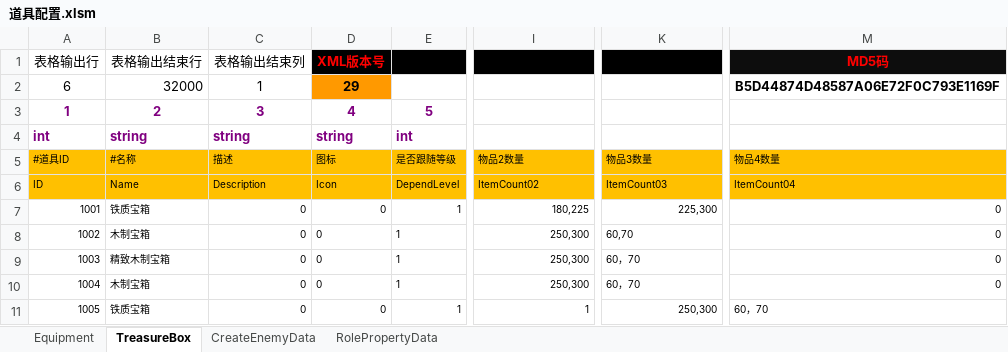
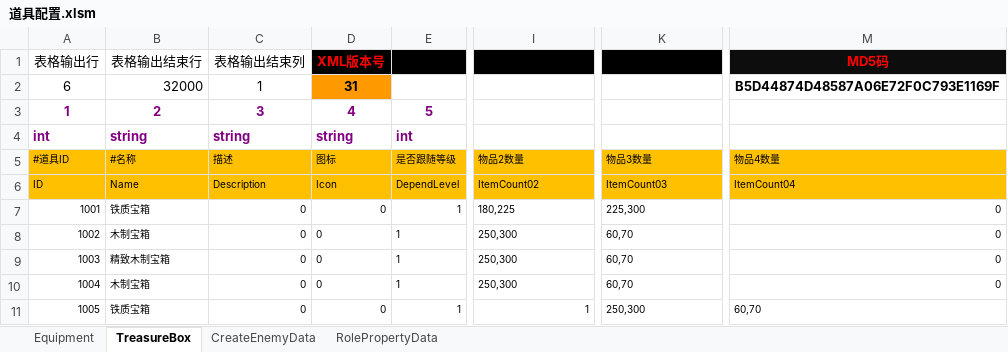
Before and after one commit to chen95nuo/NewRPG2D, an Excel workbook: 文档/道具配置.xlsm, sheet TreasureBox, drawn as a sheet; only a part is shown, gaps mark what is left out; values as stored, in another font and other column widths than the file's, no borders; charts and pictures and conditional formats not drawn; the diff names each change by its address in the sheet, - before the commit and + after, or states it on an @@ line.

```diff
--- a/文档/道具配置.xlsm (sheet TreasureBox)
+++ b/文档/道具配置.xlsm (sheet TreasureBox)
-D2 (图标): 29
+D2 (图标): 31
-I7:I10 alignment: right
+I7:I10 alignment: left
-K7 alignment: right
+K7 alignment: left
-K9:K10 (物品3数量): 60，70
+K9:K10 (物品3数量): 60,70
-K11 alignment: right
+K11 alignment: left
-M11 (物品4数量): 60，70
+M11 (物品4数量): 60,70
```
Also changed, not shown: sheet Equipment, sheet RolePropertyData, sheet CreateEnemyData, charts or pictures, 8 other files.
